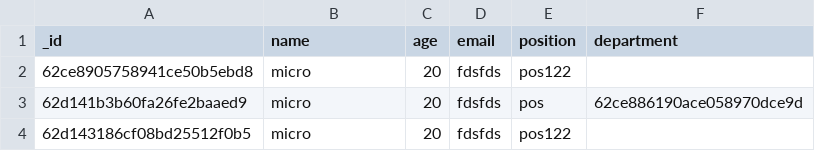
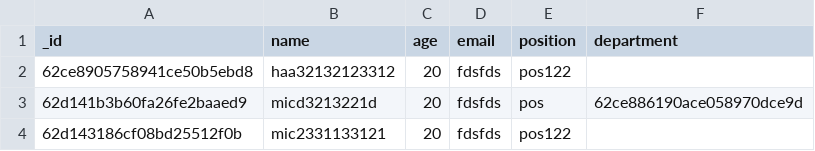
Before and after one commit to ZazulinG/nestHusky, a CSV file: dumbs/employees.csv, drawn as a sheet.

```diff
--- a/dumbs/employees.csv
+++ b/dumbs/employees.csv
@@ -1,4 +1,4 @@
 "_id","name","age","email","position","department"
-"62ce8905758941ce50b5ebd8","micro",20,"fdsfds","pos122",
-"62d141b3b60fa26fe2baaed9","micro",20,"fdsfds","pos","62ce886190ace058970dce9d"
-"62d143186cf08bd25512f0b5","micro",20,"fdsfds","pos122",
+"62ce8905758941ce50b5ebd8","haa32132123312",20,"fdsfds","pos122",
+"62d141b3b60fa26fe2baaed9","micd3213221d",20,"fdsfds","pos","62ce886190ace058970dce9d"
+"62d143186cf08bd25512f0b","mic2331133121",20,"fdsfds","pos122",
```
Also changed, not shown: 9 other files.
